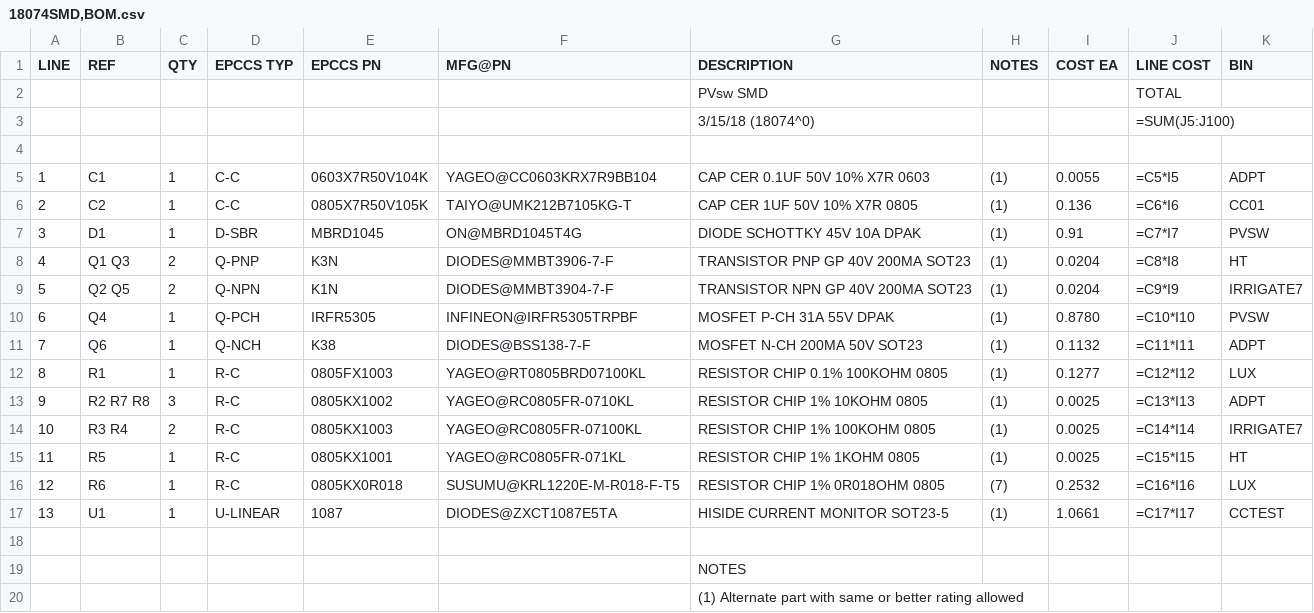
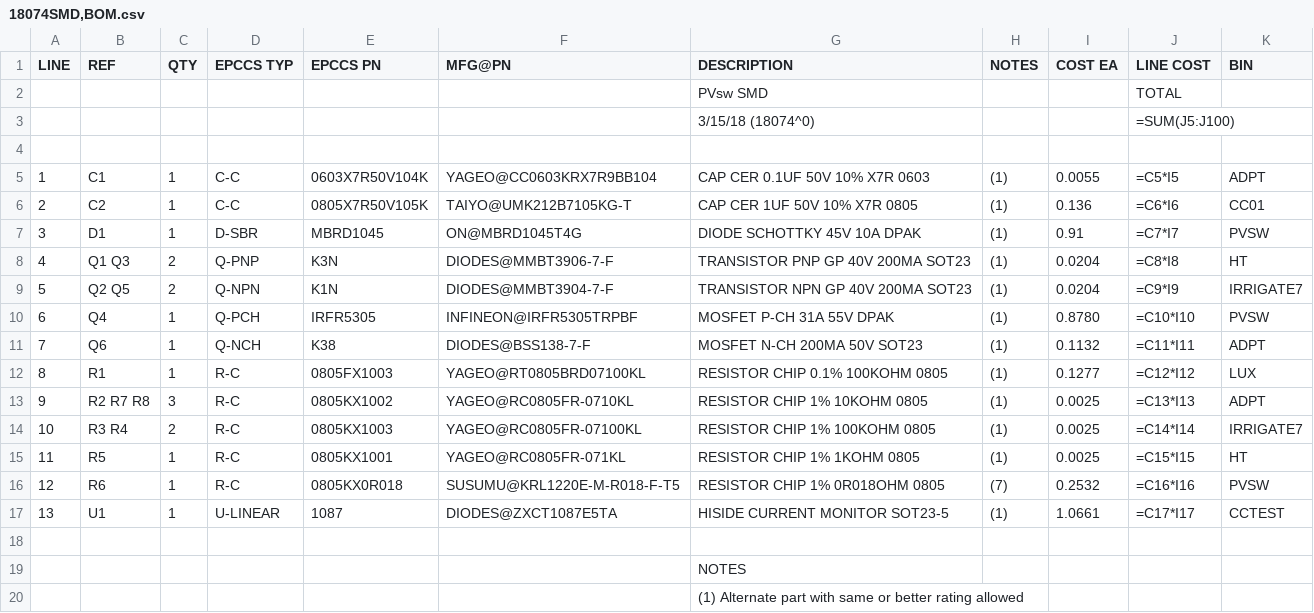
Before and after one commit to epccs/Driver, a CSV file: PVsw/Design/18074SMD,BOM.csv, drawn as a sheet.

Commit message:
PVsw: ^0 assembly

```diff
--- a/PVsw/Design/18074SMD,BOM.csv
+++ b/PVsw/Design/18074SMD,BOM.csv
@@ -15,3 +15,3 @@ LINE, REF, QTY, EPCCS TYP,EPCCS PN,MFG@PN, DESCRIPTION, NOTES, COST EA, LINE COS
 11,R5,1,R-C,0805KX1001,YAGEO@RC0805FR-071KL,RESISTOR CHIP 1% 1KOHM 0805,(1),0.0025,=C15*I15,HT
-12,R6,1,R-C,0805KX0R018,SUSUMU@KRL1220E-M-R018-F-T5,RESISTOR CHIP 1% 0R018OHM 0805,(7),0.2532,=C16*I16,LUX
+12,R6,1,R-C,0805KX0R018,SUSUMU@KRL1220E-M-R018-F-T5,RESISTOR CHIP 1% 0R018OHM 0805,(7),0.2532,=C16*I16,PVSW
 13,U1,1,U-LINEAR,1087,DIODES@ZXCT1087E5TA,HISIDE CURRENT MONITOR SOT23-5,(1),1.0661,=C17*I17,CCTEST
```
Also changed, not shown: 3 other files.
